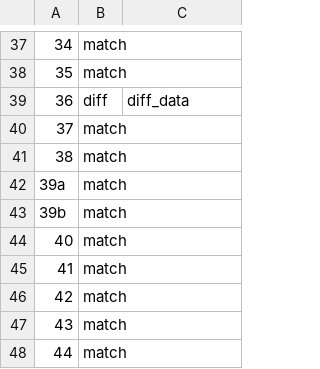
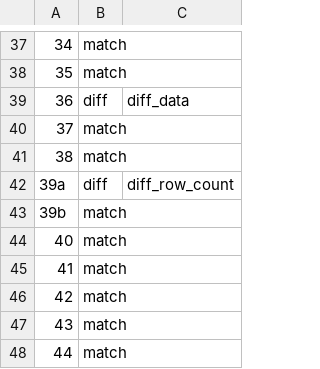
Before and after one commit to cwida/tpcds-result-reproduction, a TSV file: sqlserver.tsv, drawn as a sheet; only a part is shown, gaps mark what is left out.

```diff
--- a/sqlserver.tsv
+++ b/sqlserver.tsv
@@ -41,3 +41,3 @@
 38	match	
-39a	match	
+39a	diff	diff_row_count
 39b	match	
```
Also changed, not shown: oracle.tsv, postgres.tsv, 9 other files.
